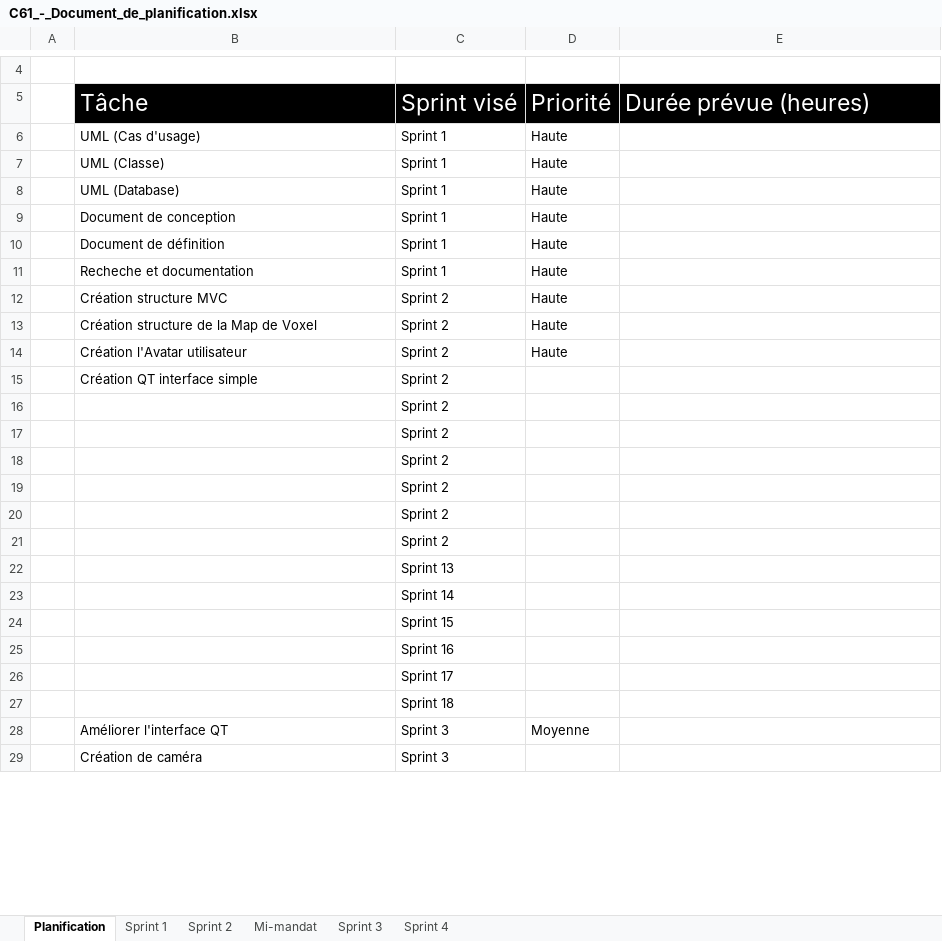
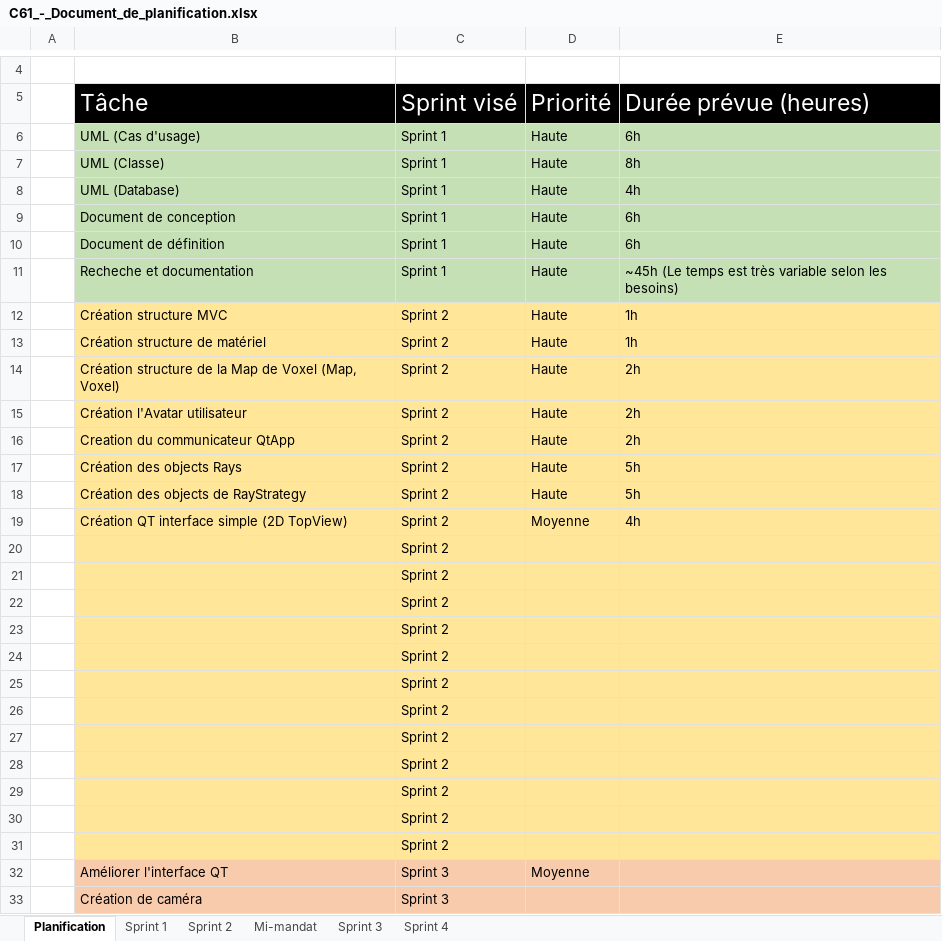
Before and after one commit to Cemecla/Acoustic-Tracing, an Excel workbook: doc/C61_-_Document_de_planification.xlsx, sheet Planification, drawn as a sheet; only a part is shown, gaps mark what is left out; values as stored, in another font and other column widths than the file's, no borders; removed rows and columns are numbered as before the commit, all else as after; the diff covers the shown part only; the diff names each change by its address in the sheet, - before the commit and + after, or states it on an @@ line.

Commit message:
Update Planification.xlsx, Conception.docx, ModeleMap.drawio

```diff
--- a/doc/C61_-_Document_de_planification.xlsx (sheet Planification)
+++ b/doc/C61_-_Document_de_planification.xlsx (sheet Planification)
-B6:E11 fill: none
+B6:E11 fill: #C5E0B4
-E6: (empty)
+E6: 6h
-E7: (empty)
+E7: 8h
-E8: (empty)
+E8: 4h
-E9:E10: (empty)
+E9:E10: 6h
-E11: (empty)
+E11: ~45h (Le temps est très variable selon les besoins)
-B12:E12 fill: none
+B12:E12 fill: #FFE699
-E12: (empty)
+E12: 1h
+row 13:  | Création structure de matériel | Sprint 2 | Haute | 1h
-B14: Création structure de la Map de Voxel
+B14: Création structure de la Map de Voxel (Map, Voxel)
-B14:E15 fill: none
+B14:E15 fill: #FFE699
-E14:E15: (empty)
+E14:E15: 2h
-row 15:  | Création QT interface simple | Sprint 2
+row 16:  | Creation du communicateur QtApp | Sprint 2 | Haute | 2h
+row 17:  | Création des objects Rays | Sprint 2 | Haute | 5h
+row 18:  | Création des objects de RayStrategy | Sprint 2 | Haute | 5h
+row 19:  | Création QT interface simple (2D TopView) | Sprint 2 | Moyenne | 4h
-B20:E31 fill: none
+B20:E31 fill: #FFE699
-C26: Sprint 13
+C26: Sprint 2
-C27: Sprint 14
+C27: Sprint 2
-C28: Sprint 15
+C28: Sprint 2
-C29: Sprint 16
+C29: Sprint 2
-C30: Sprint 17
+C30: Sprint 2
-C31: Sprint 18
+C31: Sprint 2
-B32:E33 fill: none
+B32:E33 fill: #F8CBAD
```
Also changed, not shown: 1 added row and cell formats elsewhere in this sheet, sheet Sprint 1, 10 other files.
